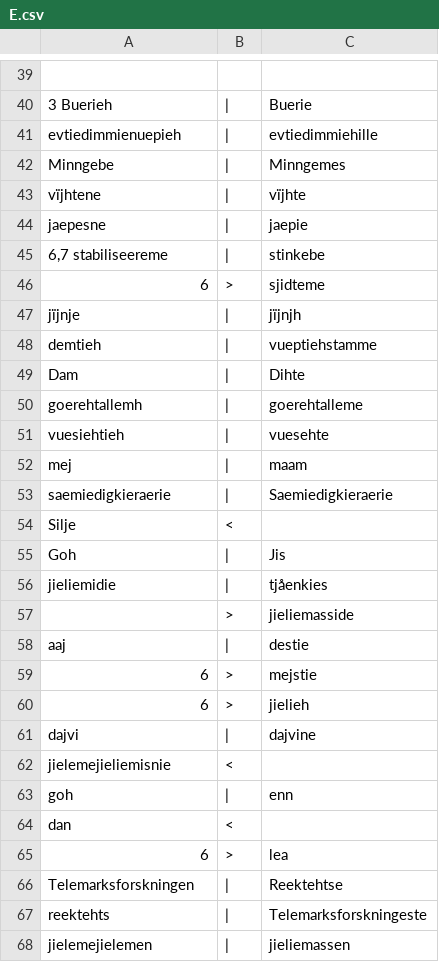
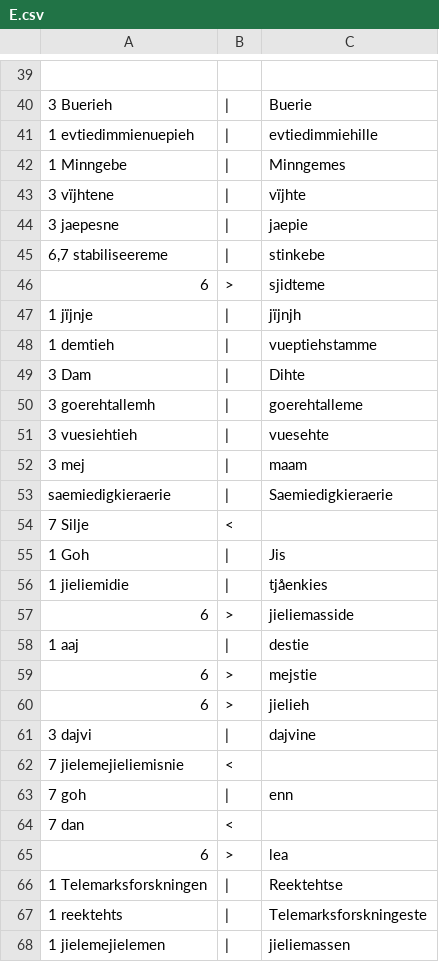
Before and after one commit to apertium/apertium-sme-sma, a CSV file: texts/eval/2016/wer_per/E.csv, drawn as a sheet; only a part is shown, gaps mark what is left out; the diff covers the shown part only; the diff names each change by its address in the sheet, - before the commit and + after, or states it on an @@ line.

```diff
--- a/texts/eval/2016/wer_per/E.csv
+++ b/texts/eval/2016/wer_per/E.csv
-A41: evtiedimmienuepieh
+A41: 1 evtiedimmienuepieh
-A42: Minngebe
+A42: 1 Minngebe
-A43: vïjhtene
+A43: 3 vïjhtene
-A44: jaepesne
+A44: 3 jaepesne
-A47: jïjnje
+A47: 1 jïjnje
-A48: demtieh
+A48: 1 demtieh
-A49: Dam
+A49: 3 Dam
-A50: goerehtallemh
+A50: 3 goerehtallemh
-A51: vuesiehtieh
+A51: 3 vuesiehtieh
-A52: mej
+A52: 3 mej
-A54: Silje
+A54: 7 Silje
-A55: Goh
+A55: 1 Goh
-A56: jieliemidie
+A56: 1 jieliemidie
-A57: (empty)
+A57: 6
-A58: aaj
+A58: 1 aaj
-A61: dajvi
+A61: 3 dajvi
-A62: jielemejieliemisnie
+A62: 7 jielemejieliemisnie
-A63: goh
+A63: 7 goh
-A64: dan
+A64: 7 dan
-A66: Telemarksforskningen
+A66: 1 Telemarksforskningen
-A67: reektehts
+A67: 1 reektehts
-A68: jielemejielemen
+A68: 1 jielemejielemen
```
Also changed, not shown: 80 edited cells elsewhere in this file, texts/eval/2016/wer_per/L.csv, texts/eval/2016/wer_per/P.csv.
